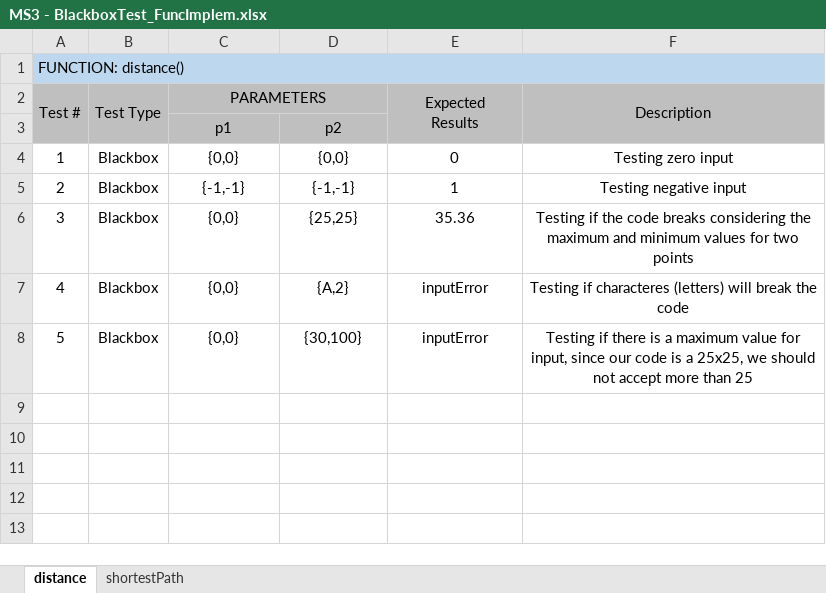
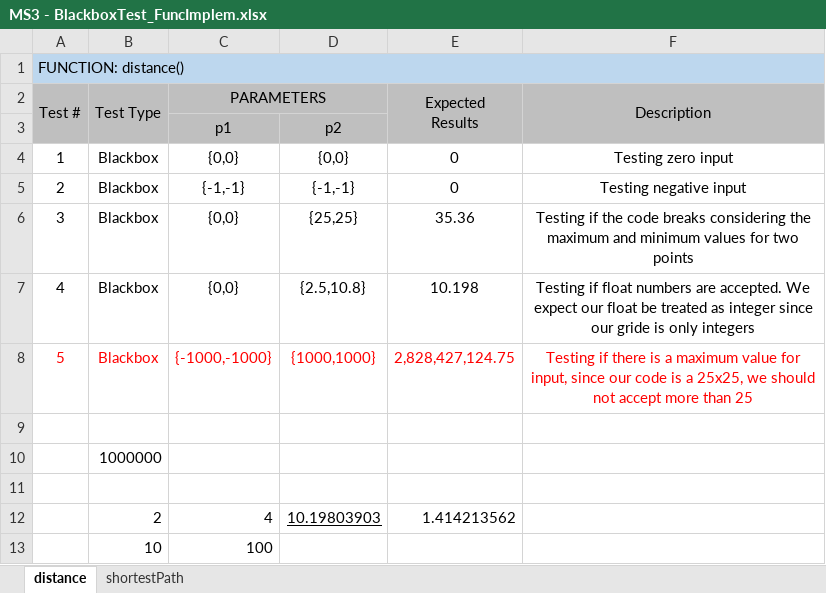
Before and after one commit to RenanAQ/TransferFiles, an Excel workbook: SFT-MS3/MS3 - BlackboxTest_FuncImplem.xlsx, sheet distance, drawn as a sheet; values as stored, in another font and other column widths than the file's, no borders; the diff names each change by its address in the sheet, - before the commit and + after, or states it on an @@ line.

```diff
--- a/SFT-MS3/MS3 - BlackboxTest_FuncImplem.xlsx (sheet distance)
+++ b/SFT-MS3/MS3 - BlackboxTest_FuncImplem.xlsx (sheet distance)
-E5 (Expected Results): 1
+E5 (Expected Results): 0
-D7: {A,2}
+D7: {2.5,10.8}
-E7 (Expected Results): inputError
+E7 (Expected Results): 10.198
-F7 (Description): Testing if characteres (letters) will break the code
+F7 (Description): Testing if float numbers are accepted. We expect our float be treated as integer since our gride is only integers
-A8:F8 text colour: black
+A8:F8 text colour: #FF0000
-C8 (PARAMETERS): {0,0}
+C8 (PARAMETERS): {-1000,-1000}
-D8: {30,100}
+D8: {1000,1000}
-E8 (Expected Results): inputError
+E8 (Expected Results): 2,828,427,124.75
+row 9: (empty)
+row 10:  | 1000000
+row 11: (empty)
+row 12:  | 2 | 4 | 10.19803903 | 1.414213562
+row 13:  | 10 | 100
```
Also changed, not shown: sheet shortestPath, 58 other files.
